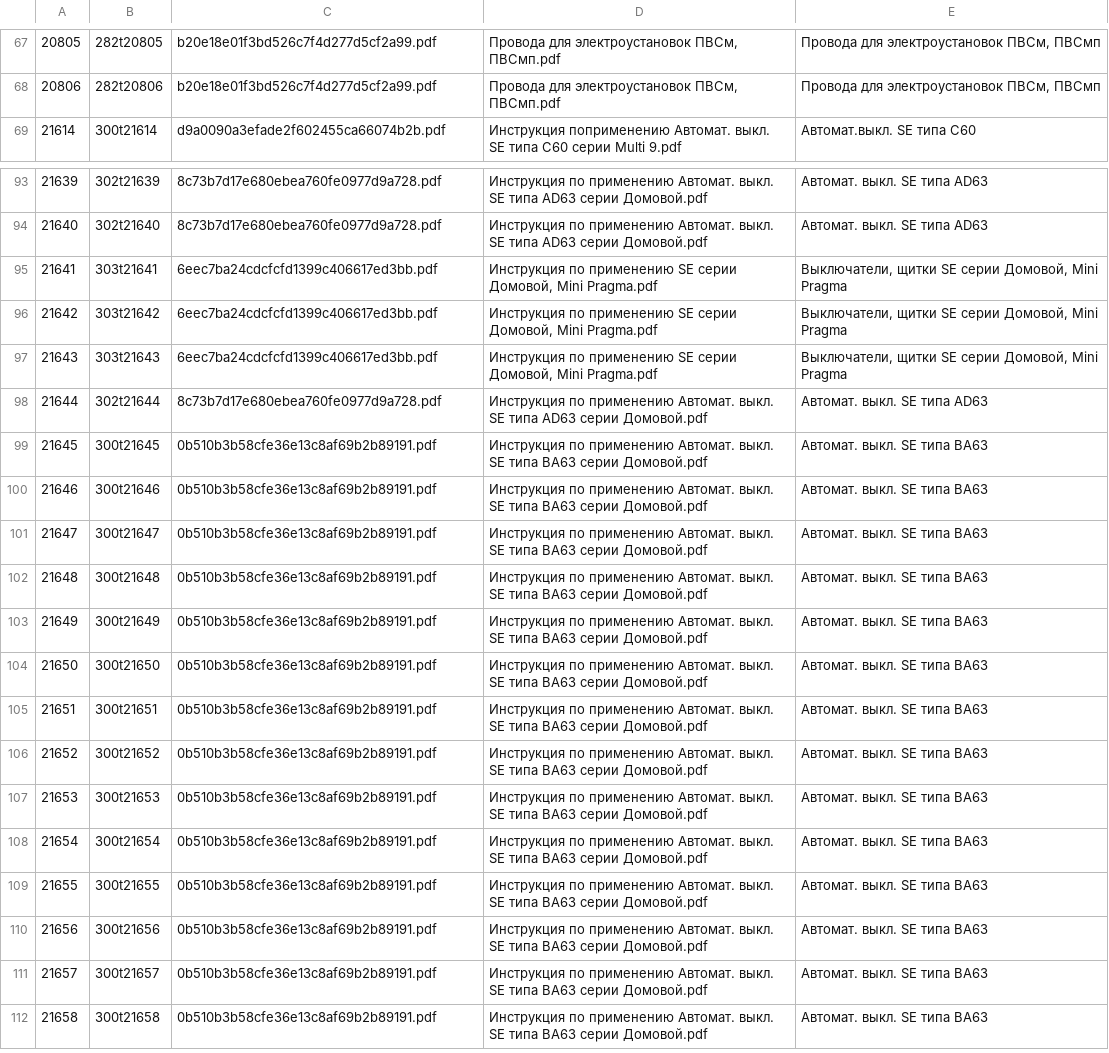
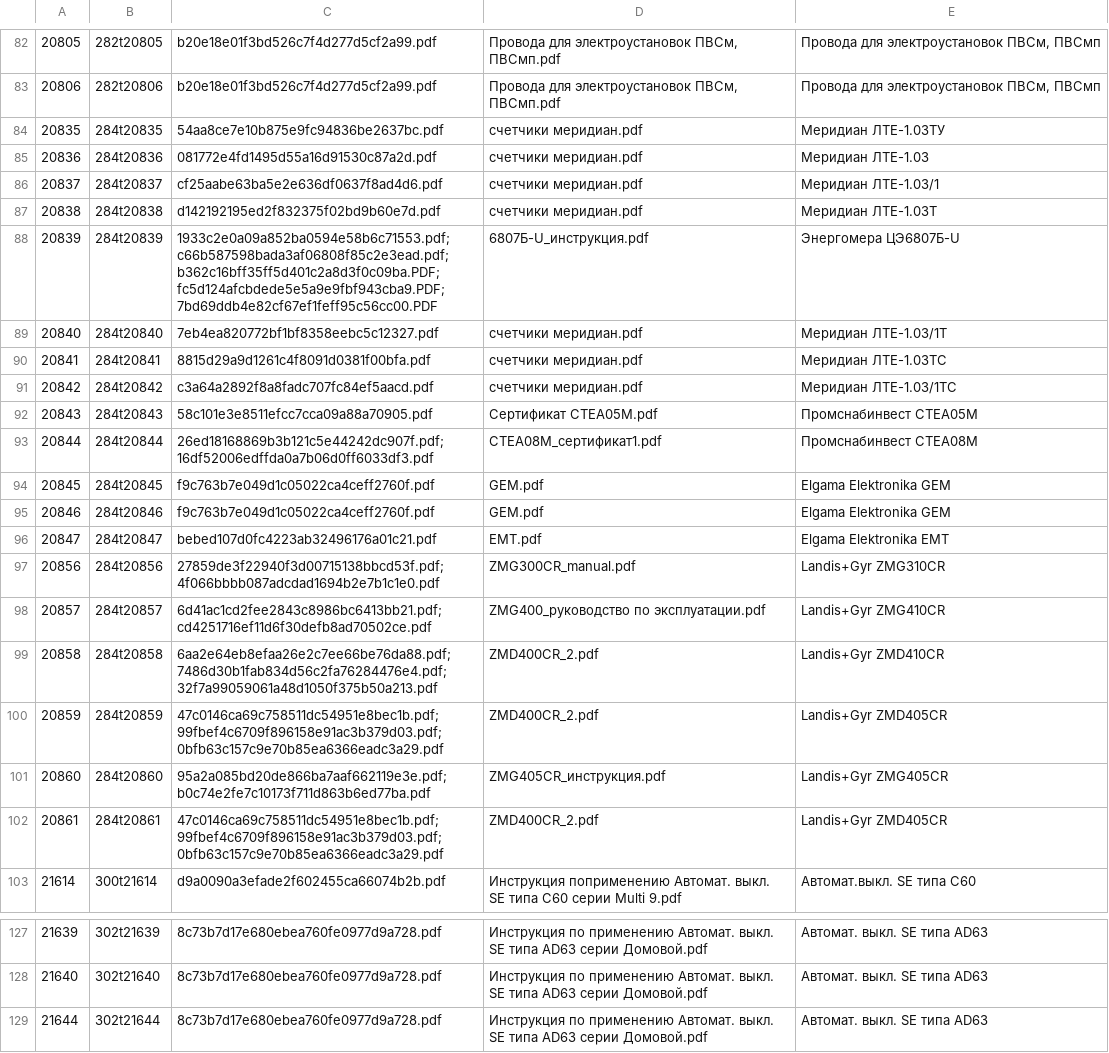
Before and after one commit to npush/company, a CSV file: shell/attr_manual.csv, drawn as a sheet; only a part is shown, gaps mark what is left out; the shorter side is filled out with more unchanged rows; removed rows and columns are numbered as before the commit, all else as after; the diff covers the shown part only; the diff names each change by its address in the sheet, - before the commit and + after, or states it on an @@ line.

```diff
--- a/shell/attr_manual.csv
+++ b/shell/attr_manual.csv
+row 84: 20835 | 284t20835 | 54aa8ce7e10b875e9fc94836be2637bc.pdf | счетчики меридиан.pdf | Меридиан ЛТЕ-1.03ТУ
+row 85: 20836 | 284t20836 | 081772e4fd1495d55a16d91530c87a2d.pdf | счетчики меридиан.pdf | Меридиан ЛТЕ-1.03
+row 86: 20837 | 284t20837 | cf25aabe63ba5e2e636df0637f8ad4d6.pdf | счетчики меридиан.pdf | Меридиан ЛТЕ-1.03/1
+row 87: 20838 | 284t20838 | d142192195ed2f832375f02bd9b60e7d.pdf | счетчики меридиан.pdf | Меридиан ЛТЕ-1.03Т
+row 88: 20839 | 284t20839 | 1933c2e0a09a852ba0594e58b6c71553.pdf;c66b587598bada3af06808f85c2e3ead.pdf;b362c16bff35ff5d401c2a8d3f0c09ba.PDF;fc5d124afcbdede5e5a9e9fbf943cba9.PDF;7bd69ddb4e82cf67ef1feff95c56cc00.PDF | 6807Б-U_инструкция.pdf | Энергомера ЦЭ6807Б-U
+row 89: 20840 | 284t20840 | 7eb4ea820772bf1bf8358eebc5c12327.pdf | счетчики меридиан.pdf | Меридиан ЛТЕ-1.03/1Т
+row 90: 20841 | 284t20841 | 8815d29a9d1261c4f8091d0381f00bfa.pdf | счетчики меридиан.pdf | Меридиан ЛТЕ-1.03ТС
+row 91: 20842 | 284t20842 | c3a64a2892f8a8fadc707fc84ef5aacd.pdf | счетчики меридиан.pdf | Меридиан ЛТЕ-1.03/1ТС
+row 92: 20843 | 284t20843 | 58c101e3e8511efcc7cca09a88a70905.pdf | Сертификат СТЕА05М.pdf | Промснабинвест СТЕА05М
+row 93: 20844 | 284t20844 | 26ed18168869b3b121c5e44242dc907f.pdf;16df52006edffda0a7b06d0ff6033df3.pdf | СТЕА08М_сертификат1.pdf | Промснабинвест СТЕА08М
+row 94: 20845 | 284t20845 | f9c763b7e049d1c05022ca4ceff2760f.pdf | GEM.pdf | Elgama Elektronika GEM
+row 95: 20846 | 284t20846 | f9c763b7e049d1c05022ca4ceff2760f.pdf | GEM.pdf | Elgama Elektronika GEM
+row 96: 20847 | 284t20847 | bebed107d0fc4223ab32496176a01c21.pdf | EMT.pdf | Elgama Elektronika EMT
+row 97: 20856 | 284t20856 | 27859de3f22940f3d00715138bbcd53f.pdf;4f066bbbb087adcdad1694b2e7b1c1e0.pdf | ZMG300CR_manual.pdf | Landis+Gyr ZMG310CR
+row 98: 20857 | 284t20857 | 6d41ac1cd2fee2843c8986bc6413bb21.pdf;cd4251716ef11d6f30defb8ad70502ce.pdf | ZMG400_руководство по эксплуатации.pdf | Landis+Gyr ZMG410CR
+row 99: 20858 | 284t20858 | 6aa2e64eb8efaa26e2c7ee66be76da88.pdf;7486d30b1fab834d56c2fa76284476e4.pdf;32f7a99059061a48d1050f375b50a213.pdf | ZMD400CR_2.pdf | Landis+Gyr ZMD410CR
+row 100: 20859 | 284t20859 | 47c0146ca69c758511dc54951e8bec1b.pdf;99fbef4c6709f896158e91ac3b379d03.pdf;0bfb63c157c9e70b85ea6366eadc3a29.pdf | ZMD400CR_2.pdf | Landis+Gyr ZMD405CR
+row 101: 20860 | 284t20860 | 95a2a085bd20de866ba7aaf662119e3e.pdf;b0c74e2fe7c10173f711d863b6ed77ba.pdf | ZMG405CR_инструкция.pdf | Landis+Gyr ZMG405CR
+row 102: 20861 | 284t20861 | 47c0146ca69c758511dc54951e8bec1b.pdf;99fbef4c6709f896158e91ac3b379d03.pdf;0bfb63c157c9e70b85ea6366eadc3a29.pdf | ZMD400CR_2.pdf | Landis+Gyr ZMD405CR
-row 95: 21641 | 303t21641 | 6eec7ba24cdcfcfd1399c406617ed3bb.pdf | Инструкция по применению SE серии Домовой, Mini Pragma.pdf | Выключатели, щитки SE серии Домовой, Mini Pragma
-row 96: 21642 | 303t21642 | 6eec7ba24cdcfcfd1399c406617ed3bb.pdf | Инструкция по применению SE серии Домовой, Mini Pragma.pdf | Выключатели, щитки SE серии Домовой, Mini Pragma
-row 97: 21643 | 303t21643 | 6eec7ba24cdcfcfd1399c406617ed3bb.pdf | Инструкция по применению SE серии Домовой, Mini Pragma.pdf | Выключатели, щитки SE серии Домовой, Mini Pragma
```
Also changed, not shown: 15 added rows and 11 edited cells elsewhere in this file, shell/attr_value_filterable.csv, shell/category.csv, 7 other files.
